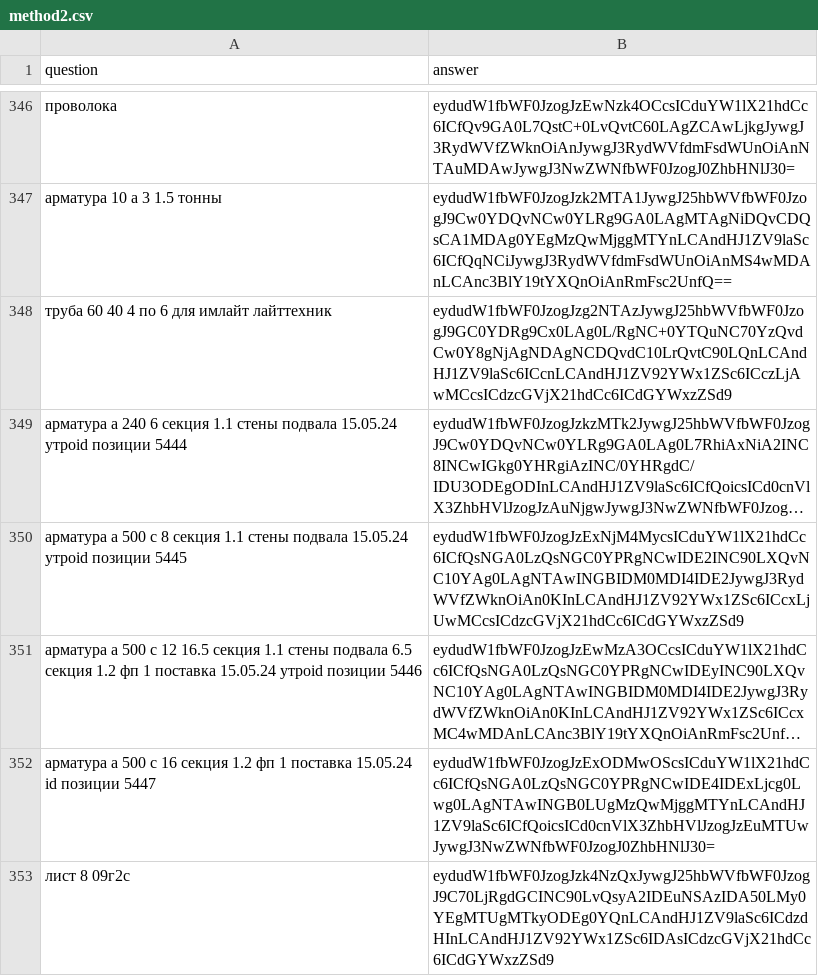
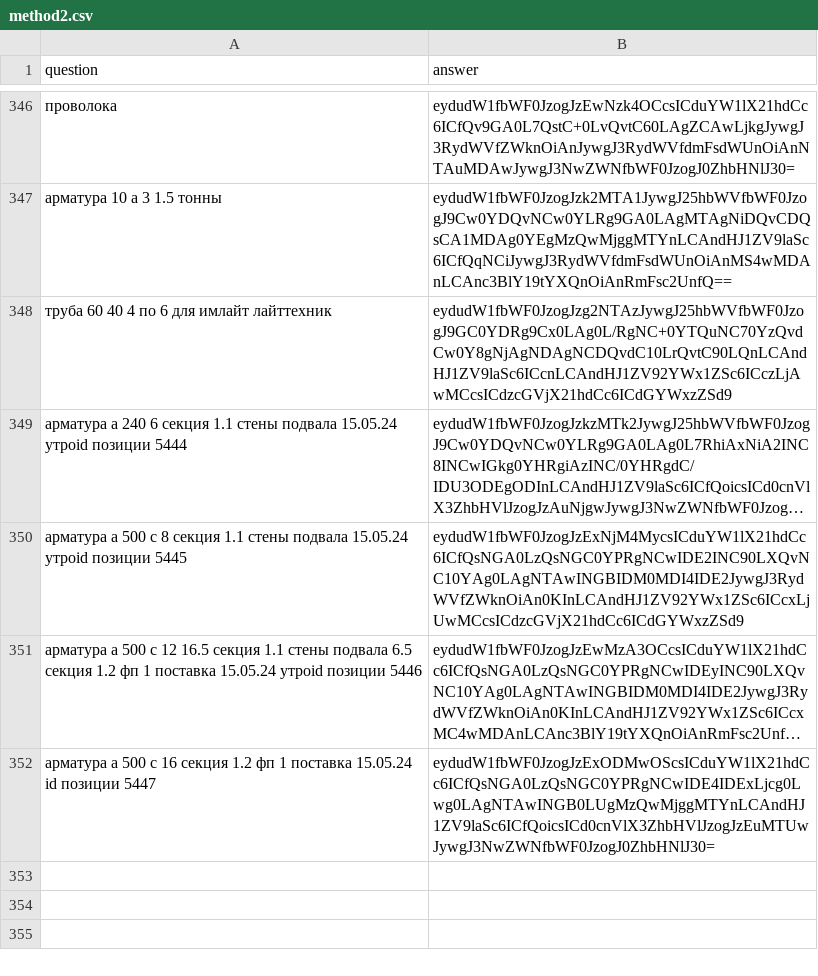
Before and after one commit to Leonn-Leon/Order_recognition, a CSV file: data/method2.csv, drawn as a sheet; only a part is shown, gaps mark what is left out; long unchanged cells end in …; the diff names each change by its address in the sheet, - before the commit and + after, or states it on an @@ line.

```diff
--- a/data/method2.csv
+++ b/data/method2.csv
-row 353: лист 8 09г2с | eydudW1fbWF0JzogJzk4NzQxJywgJ25hbWVfbWF0JzogJ9C70LjRgdGCINC90LvQsyA2IDEuNSAzIDA50LMy0YEgMTUgMTkyODEg0YQnLCAndHJ1ZV9laSc6ICdzdHInLCAndHJ1ZV92YWx1ZSc6IDAsICdzcGVjX21hdCc6ICdGYWxzZSd9
```
Also changed, not shown: 15 other files.
